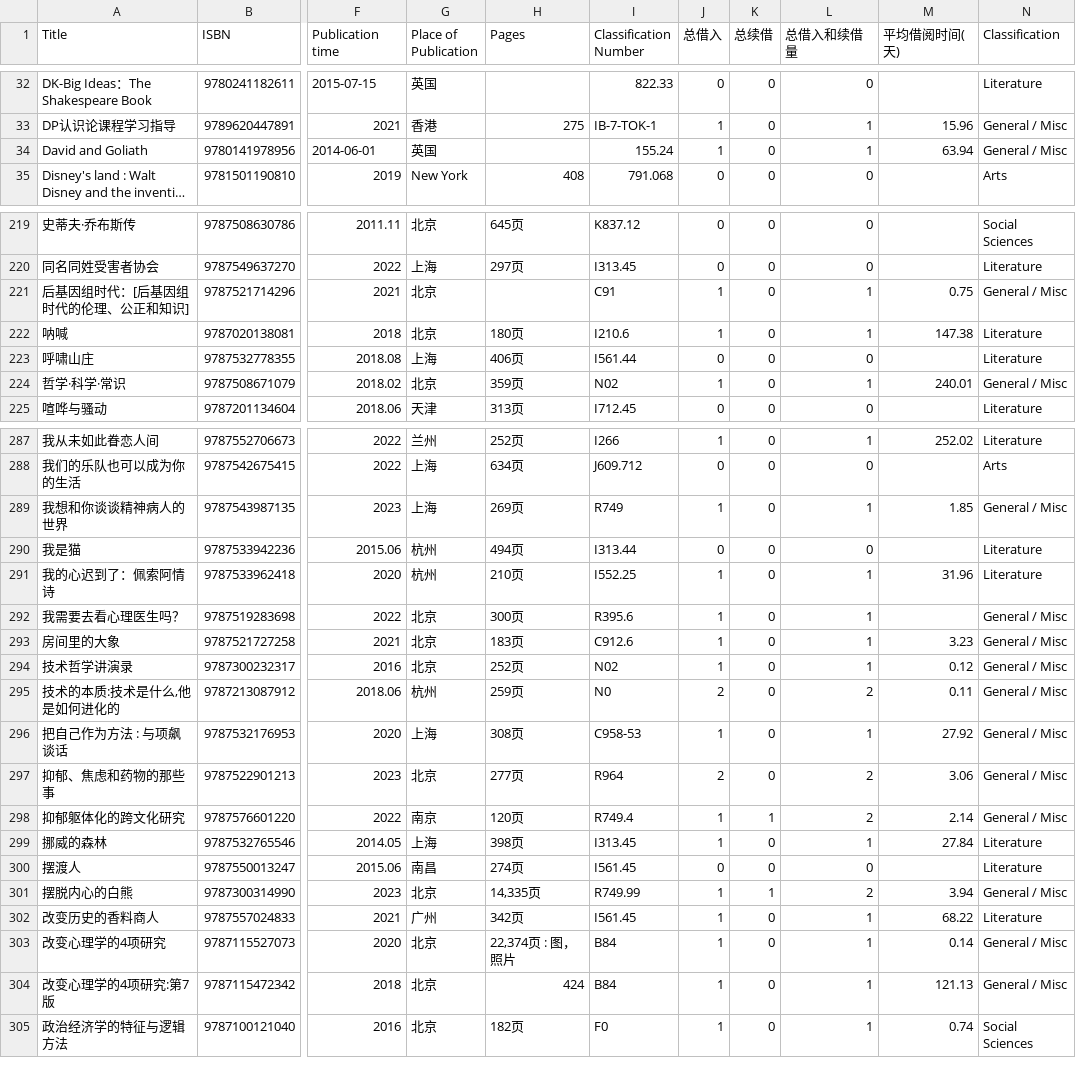
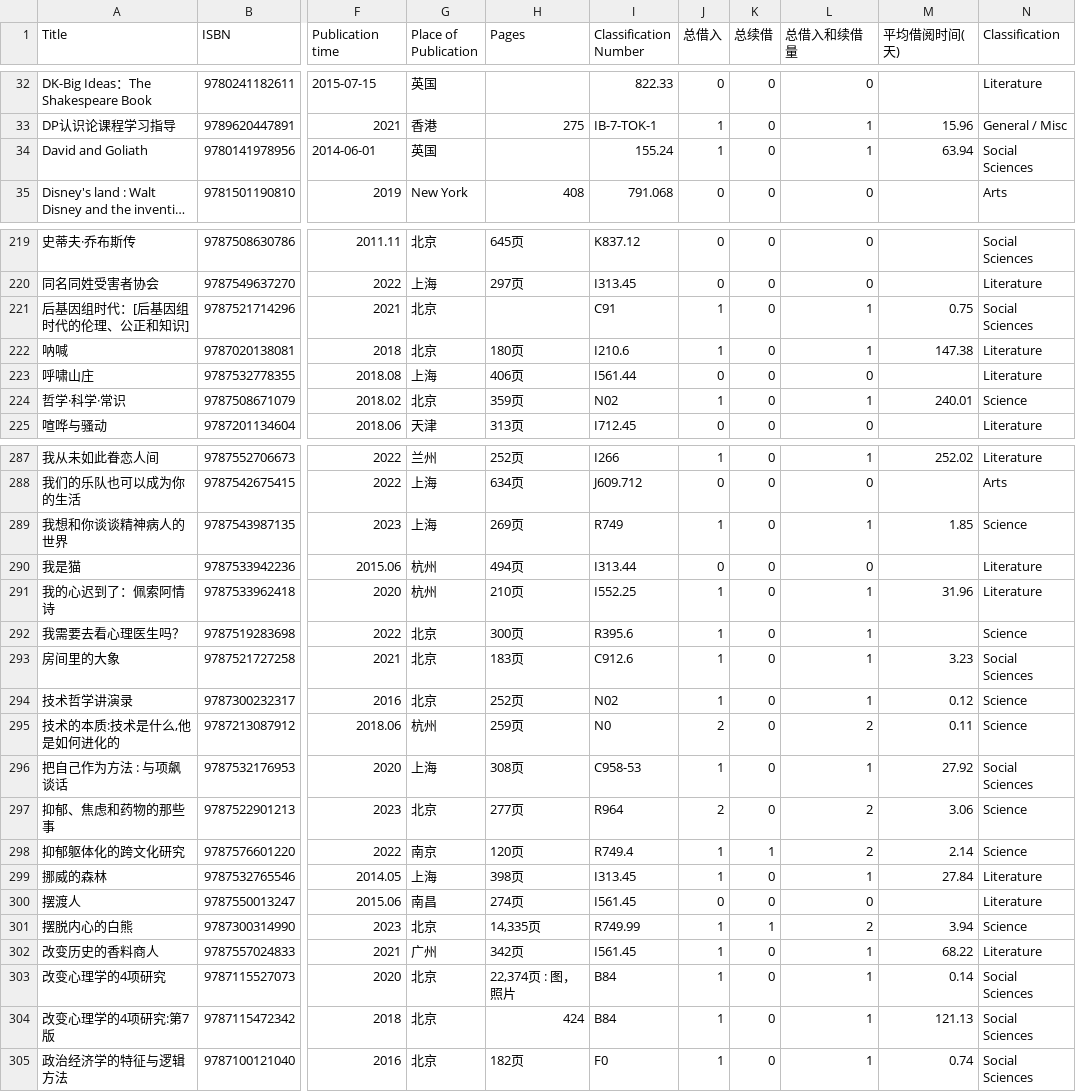
Before and after one commit to Zzyyio/Math-3rd-Monthly, a CSV file: dataset/汇总结果_g12.csv, drawn as a sheet; only a part is shown, gaps mark what is left out; long unchanged cells end in …; the diff covers the shown part only; the diff names each change by its address in the sheet, - before the commit and + after, or states it on an @@ line.

```diff
--- a/dataset/汇总结果_g12.csv
+++ b/dataset/汇总结果_g12.csv
-N34 (Classification): General / Misc
+N34 (Classification): Social Sciences
-N221 (Classification): General / Misc
+N221 (Classification): Social Sciences
-N224 (Classification): General / Misc
+N224 (Classification): Science
-N289 (Classification): General / Misc
+N289 (Classification): Science
-N292 (Classification): General / Misc
+N292 (Classification): Science
-N293 (Classification): General / Misc
+N293 (Classification): Social Sciences
-N294:N295 (Classification): General / Misc
+N294:N295 (Classification): Science
-N296 (Classification): General / Misc
+N296 (Classification): Social Sciences
-N297:N298 (Classification): General / Misc
+N297:N298 (Classification): Science
-N301 (Classification): General / Misc
+N301 (Classification): Science
-N303:N304 (Classification): General / Misc
+N303:N304 (Classification): Social Sciences
```
Also changed, not shown: 73 edited cells elsewhere in this file, output_dataset/analysis_outputs/association_mutual_info.csv, output_dataset/analysis_outputs/association_pearson.csv, 30 other files.
